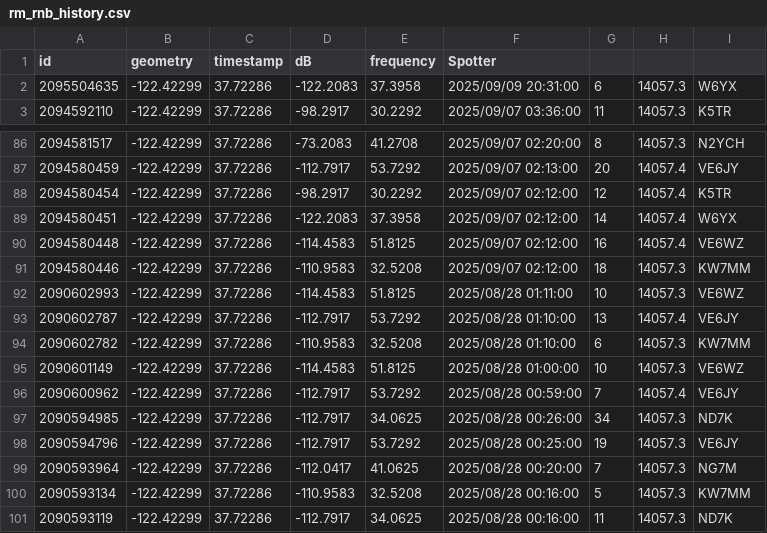
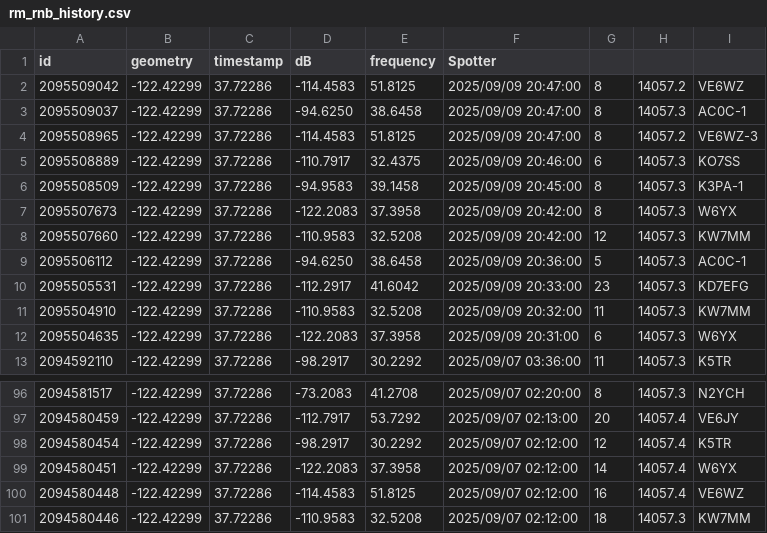
Before and after one commit to hcarter333/rm-rbn-history, a CSV file: rm_rnb_history.csv, drawn as a sheet; only a part is shown, gaps mark what is left out; removed rows and columns are numbered as before the commit, all else as after; the diff names each change by its address in the sheet, - before the commit and + after, or states it on an @@ line.

```diff
--- a/rm_rnb_history.csv
+++ b/rm_rnb_history.csv
+row 2: 2095509042 | -122.42299 | 37.72286 | -114.4583 | 51.8125 | 2025/09/09 20:47:00 | 8 | 14057.2 | VE6WZ
+row 3: 2095509037 | -122.42299 | 37.72286 | -94.6250 | 38.6458 | 2025/09/09 20:47:00 | 8 | 14057.3 | AC0C-1
+row 4: 2095508965 | -122.42299 | 37.72286 | -114.4583 | 51.8125 | 2025/09/09 20:47:00 | 8 | 14057.2 | VE6WZ-3
+row 5: 2095508889 | -122.42299 | 37.72286 | -110.7917 | 32.4375 | 2025/09/09 20:46:00 | 6 | 14057.3 | KO7SS
+row 6: 2095508509 | -122.42299 | 37.72286 | -94.9583 | 39.1458 | 2025/09/09 20:45:00 | 8 | 14057.3 | K3PA-1
+row 7: 2095507673 | -122.42299 | 37.72286 | -122.2083 | 37.3958 | 2025/09/09 20:42:00 | 8 | 14057.3 | W6YX
+row 8: 2095507660 | -122.42299 | 37.72286 | -110.9583 | 32.5208 | 2025/09/09 20:42:00 | 12 | 14057.3 | KW7MM
+row 9: 2095506112 | -122.42299 | 37.72286 | -94.6250 | 38.6458 | 2025/09/09 20:36:00 | 5 | 14057.3 | AC0C-1
+row 10: 2095505531 | -122.42299 | 37.72286 | -112.2917 | 41.6042 | 2025/09/09 20:33:00 | 23 | 14057.3 | KD7EFG
+row 11: 2095504910 | -122.42299 | 37.72286 | -110.9583 | 32.5208 | 2025/09/09 20:32:00 | 11 | 14057.3 | KW7MM
-row 92: 2090602993 | -122.42299 | 37.72286 | -114.4583 | 51.8125 | 2025/08/28 01:11:00 | 10 | 14057.3 | VE6WZ
-row 93: 2090602787 | -122.42299 | 37.72286 | -112.7917 | 53.7292 | 2025/08/28 01:10:00 | 13 | 14057.4 | VE6JY
-row 94: 2090602782 | -122.42299 | 37.72286 | -110.9583 | 32.5208 | 2025/08/28 01:10:00 | 6 | 14057.3 | KW7MM
-row 95: 2090601149 | -122.42299 | 37.72286 | -114.4583 | 51.8125 | 2025/08/28 01:00:00 | 10 | 14057.3 | VE6WZ
-row 96: 2090600962 | -122.42299 | 37.72286 | -112.7917 | 53.7292 | 2025/08/28 00:59:00 | 7 | 14057.4 | VE6JY
-row 97: 2090594985 | -122.42299 | 37.72286 | -112.7917 | 34.0625 | 2025/08/28 00:26:00 | 34 | 14057.3 | ND7K
-row 98: 2090594796 | -122.42299 | 37.72286 | -112.7917 | 53.7292 | 2025/08/28 00:25:00 | 19 | 14057.3 | VE6JY
-row 99: 2090593964 | -122.42299 | 37.72286 | -112.0417 | 41.0625 | 2025/08/28 00:20:00 | 7 | 14057.3 | NG7M
-row 100: 2090593134 | -122.42299 | 37.72286 | -110.9583 | 32.5208 | 2025/08/28 00:16:00 | 5 | 14057.3 | KW7MM
-row 101: 2090593119 | -122.42299 | 37.72286 | -112.7917 | 34.0625 | 2025/08/28 00:16:00 | 11 | 14057.3 | ND7K
```
Also changed, not shown: 2 other files.
